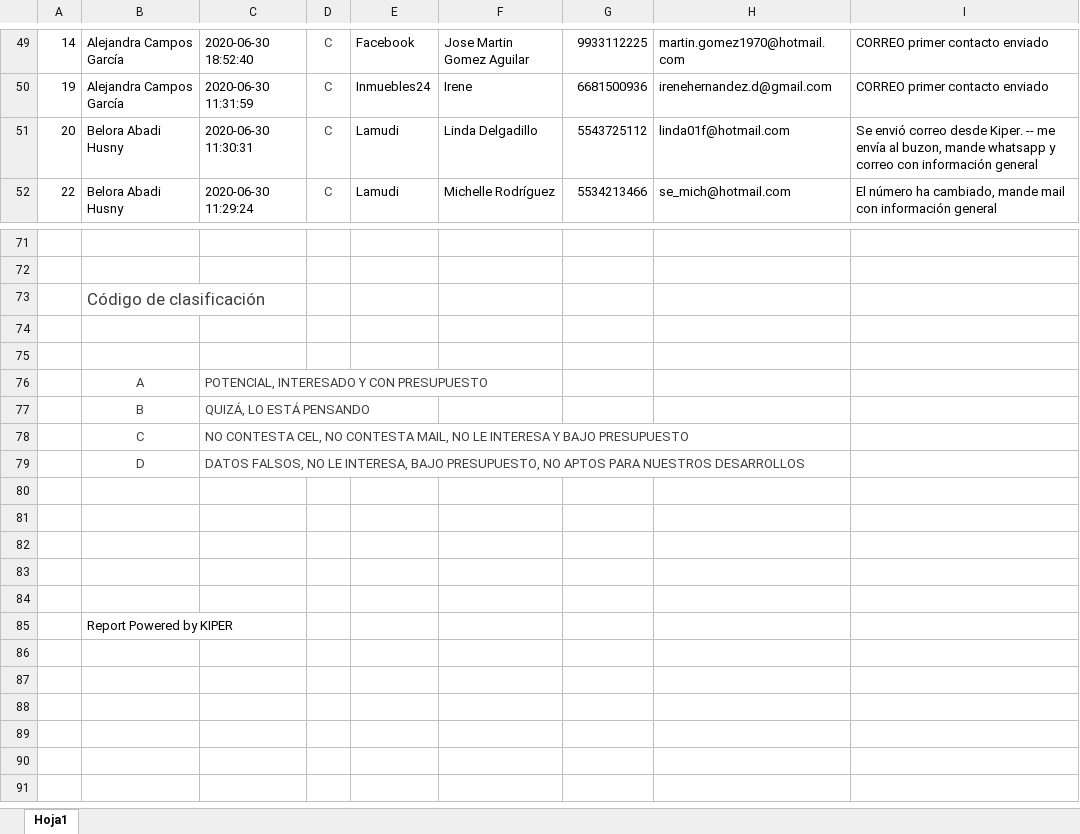
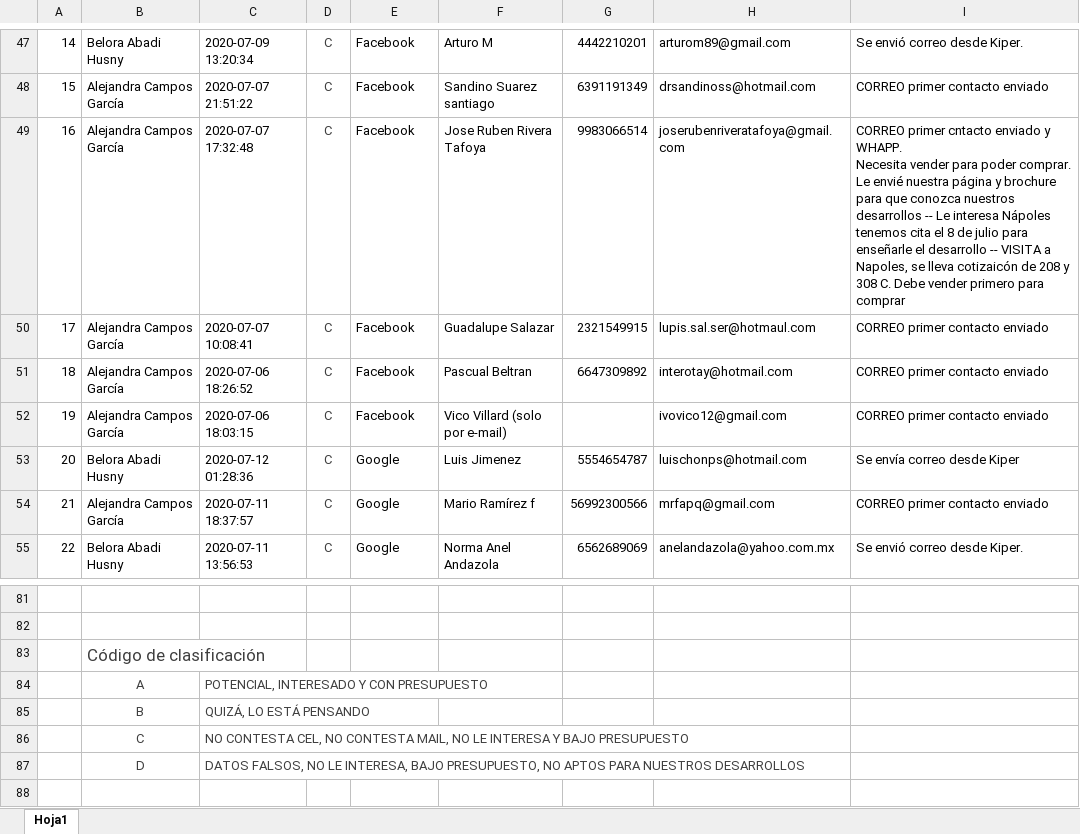
Before and after one commit to ConceptHaus/apikiper, an Excel workbook: public/reports/Reporte_Avenue_Polanco.xlsx, sheet Hoja1, drawn as a sheet; only a part is shown, gaps mark what is left out; the shorter side is filled out with more unchanged rows; values as stored, in another font and other column widths than the file's, no borders; charts and pictures not drawn; removed rows and columns are numbered as before the commit, all else as after; ↵ is a line break in a cell; the diff covers the shown part only; the diff names each change by its address in the sheet, - before the commit and + after, or states it on an @@ line.

```diff
--- a/public/reports/Reporte_Avenue_Polanco.xlsx (sheet Hoja1)
+++ b/public/reports/Reporte_Avenue_Polanco.xlsx (sheet Hoja1)
-B47: Alejandra Campos García
+B47: Belora Abadi Husny
-C47: 2020-06-30 18:52:40
+C47: 2020-07-09 13:20:34
-F47: Jose Martin Gomez Aguilar
+F47: Arturo M
-G47: 9933112225
+G47: 4442210201
-H47: martin.gomez1970@hotmail.com
+H47: arturom89@gmail.com
-I47: CORREO primer contacto enviado
+I47: Se envió correo desde Kiper.
+row 48: 15 | Alejandra Campos García | 2020-07-07 21:51:22 | C | Facebook | Sandino Suarez santiago | 6391191349 | drsandinoss@hotmail.com | CORREO primer contacto enviado
+row 49: 16 | Alejandra Campos García | 2020-07-07 17:32:48 | C | Facebook | Jose Ruben Rivera Tafoya | 9983066514 | joserubenriveratafoya@gmail.com | CORREO primer cntacto enviado y WHAPP. ↵ Necesita vender para poder comprar. Le envié nuestra página y brochure para que conozca nuestros desarrollos -- Le interesa Nápoles tenemos cita el 8 de julio para enseñarle el desarrollo -- VISITA a Napoles, se lleva cotizaicón de 208 y 308 C. Debe vender primero para comprar
+row 50: 17 | Alejandra Campos García | 2020-07-07 10:08:41 | C | Facebook | Guadalupe Salazar | 2321549915 | lupis.sal.ser@hotmaul.com | CORREO primer contacto enviado
+row 51: 18 | Alejandra Campos García | 2020-07-06 18:26:52 | C | Facebook | Pascual Beltran | 6647309892 | interotay@hotmail.com | CORREO primer contacto enviado
-C52: 2020-06-30 11:31:59
+C52: 2020-07-06 18:03:15
-E52: Inmuebles24
+E52: Facebook
-F52: Irene
+F52: Vico Villard (solo por e-mail)
-G52: 6681500936
+G52: (empty)
-H52: irenehernandez.d@gmail.com
+H52: ivovico12@gmail.com
-C53: 2020-06-30 11:30:31
+C53: 2020-07-12 01:28:36
-E53: Lamudi
+E53: Google
-F53: Linda Delgadillo
+F53: Luis Jimenez
-G53: 5543725112
+G53: 5554654787
-H53: linda01f@hotmail.com
+H53: luischonps@hotmail.com
-I53: Se envió correo desde Kiper. -- me envía al buzon, mande whatsapp y correo con información general
+I53: Se envía correo desde Kiper
+row 54: 21 | Alejandra Campos García | 2020-07-11 18:37:57 | C | Google | Mario Ramírez f | 56992300566 | mrfapq@gmail.com | CORREO primer contacto enviado
-C55: 2020-06-30 11:29:24
+C55: 2020-07-11 13:56:53
-E55: Lamudi
+E55: Google
-F55: Michelle Rodríguez
+F55: Norma Anel Andazola
-G55: 5534213466
+G55: 6562689069
-H55: se_mich@hotmail.com
+H55: anelandazola@yahoo.com.mx
-I55: El número ha cambiado, mande mail con información general
+I55: Se envió correo desde Kiper.
-row 74: (empty)
-row 75: (empty)
-row 80: (empty)
```
Also changed, not shown: 25 added rows, 20 removed rows, 121 edited cells and cell formats elsewhere in this sheet, charts or pictures, public/reports/Reporte_Avenue_Napoles.xlsx, 1 other file.
